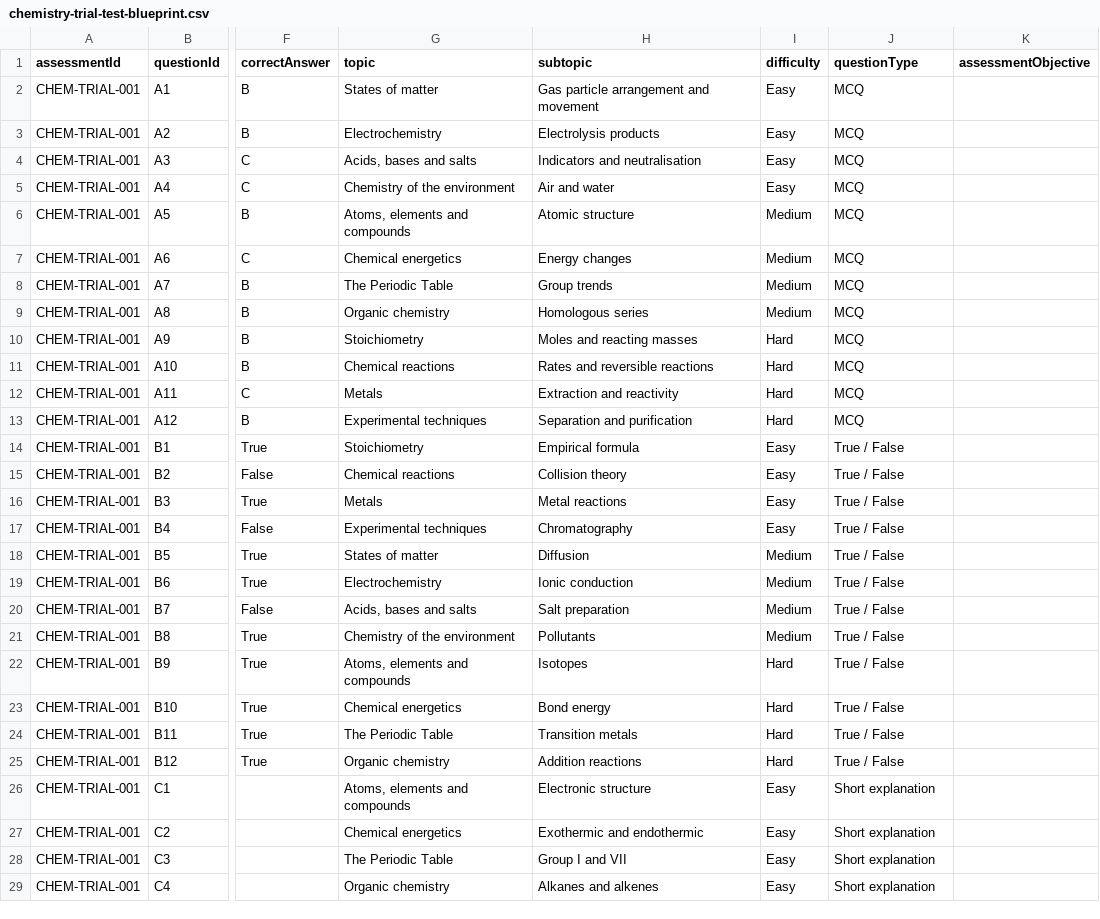
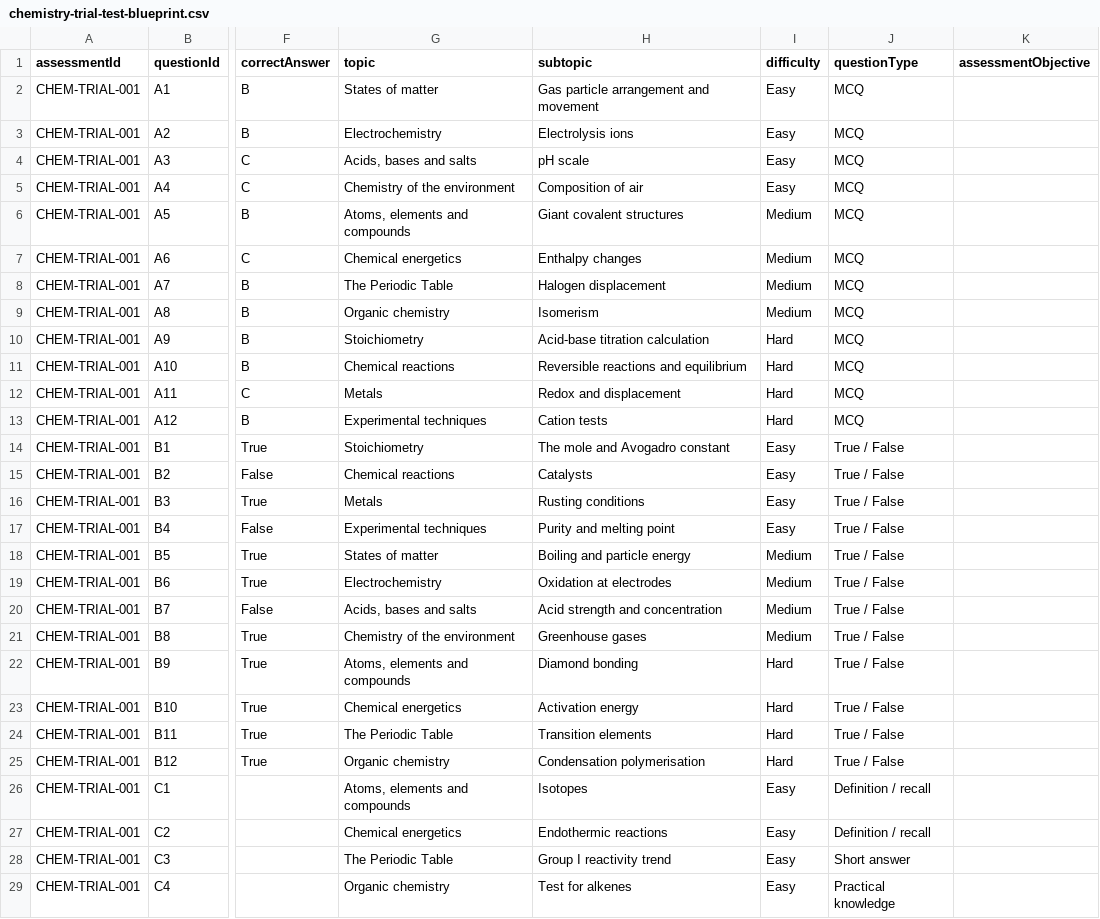
Before and after one commit to ozchoi/Generating-Report-v1.0, a CSV file: sample-data/chemistry-trial-test-blueprint.csv, drawn as a sheet; only a part is shown, gaps mark what is left out; the diff covers the shown part only; the diff names each change by its address in the sheet, - before the commit and + after, or states it on an @@ line.

```diff
--- a/sample-data/chemistry-trial-test-blueprint.csv
+++ b/sample-data/chemistry-trial-test-blueprint.csv
-H3 (subtopic): Electrolysis products
+H3 (subtopic): Electrolysis ions
-H4 (subtopic): Indicators and neutralisation
+H4 (subtopic): pH scale
-H5 (subtopic): Air and water
+H5 (subtopic): Composition of air
-H6 (subtopic): Atomic structure
+H6 (subtopic): Giant covalent structures
-H7 (subtopic): Energy changes
+H7 (subtopic): Enthalpy changes
-H8 (subtopic): Group trends
+H8 (subtopic): Halogen displacement
-H9 (subtopic): Homologous series
+H9 (subtopic): Isomerism
-H10 (subtopic): Moles and reacting masses
+H10 (subtopic): Acid-base titration calculation
-H11 (subtopic): Rates and reversible reactions
+H11 (subtopic): Reversible reactions and equilibrium
-H12 (subtopic): Extraction and reactivity
+H12 (subtopic): Redox and displacement
-H13 (subtopic): Separation and purification
+H13 (subtopic): Cation tests
-H14 (subtopic): Empirical formula
+H14 (subtopic): The mole and Avogadro constant
-H15 (subtopic): Collision theory
+H15 (subtopic): Catalysts
-H16 (subtopic): Metal reactions
+H16 (subtopic): Rusting conditions
-H17 (subtopic): Chromatography
+H17 (subtopic): Purity and melting point
-H18 (subtopic): Diffusion
+H18 (subtopic): Boiling and particle energy
-H19 (subtopic): Ionic conduction
+H19 (subtopic): Oxidation at electrodes
-H20 (subtopic): Salt preparation
+H20 (subtopic): Acid strength and concentration
-H21 (subtopic): Pollutants
+H21 (subtopic): Greenhouse gases
-H22 (subtopic): Isotopes
+H22 (subtopic): Diamond bonding
-H23 (subtopic): Bond energy
+H23 (subtopic): Activation energy
-H24 (subtopic): Transition metals
+H24 (subtopic): Transition elements
-H25 (subtopic): Addition reactions
+H25 (subtopic): Condensation polymerisation
-H26 (subtopic): Electronic structure
+H26 (subtopic): Isotopes
-J26:J27 (questionType): Short explanation
+J26:J27 (questionType): Definition / recall
-H27 (subtopic): Exothermic and endothermic
+H27 (subtopic): Endothermic reactions
-H28 (subtopic): Group I and VII
+H28 (subtopic): Group I reactivity trend
-J28 (questionType): Short explanation
+J28 (questionType): Short answer
-H29 (subtopic): Alkanes and alkenes
+H29 (subtopic): Test for alkenes
-J29 (questionType): Short explanation
+J29 (questionType): Practical knowledge
```
Also changed, not shown: 15 edited cells elsewhere in this file, sample-data/chemistry-trial-test-assessment.csv, sample-data/chemistry-trial-test-responses.csv, 7 other files.
